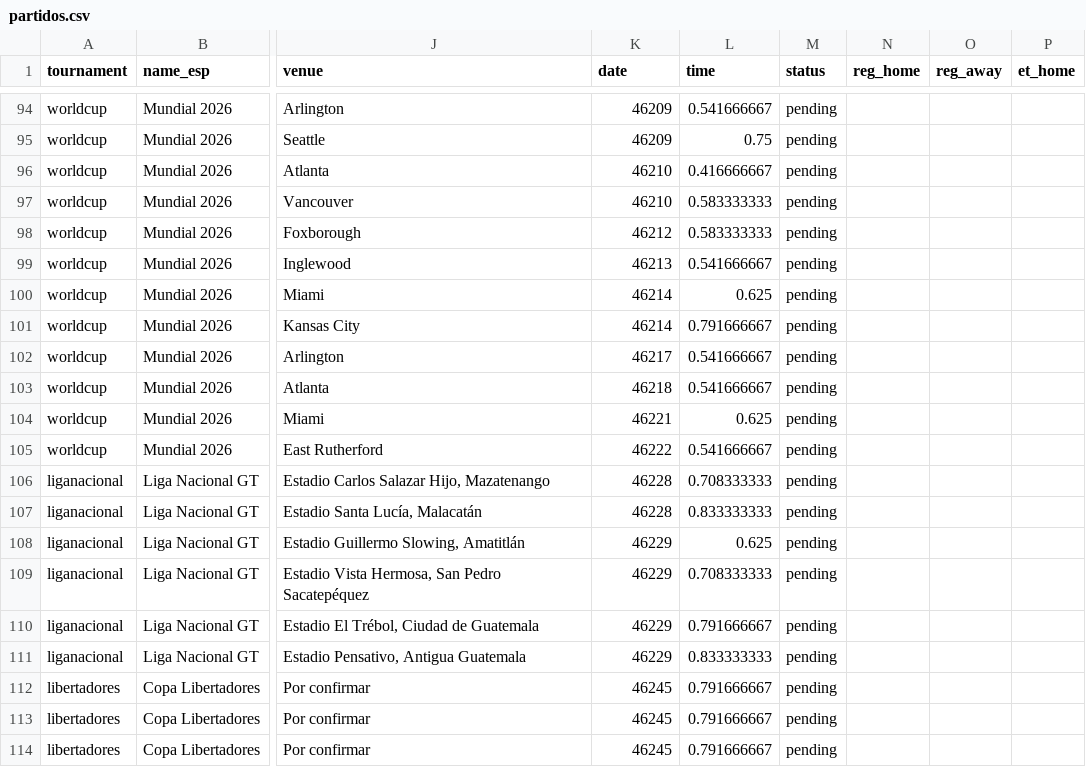
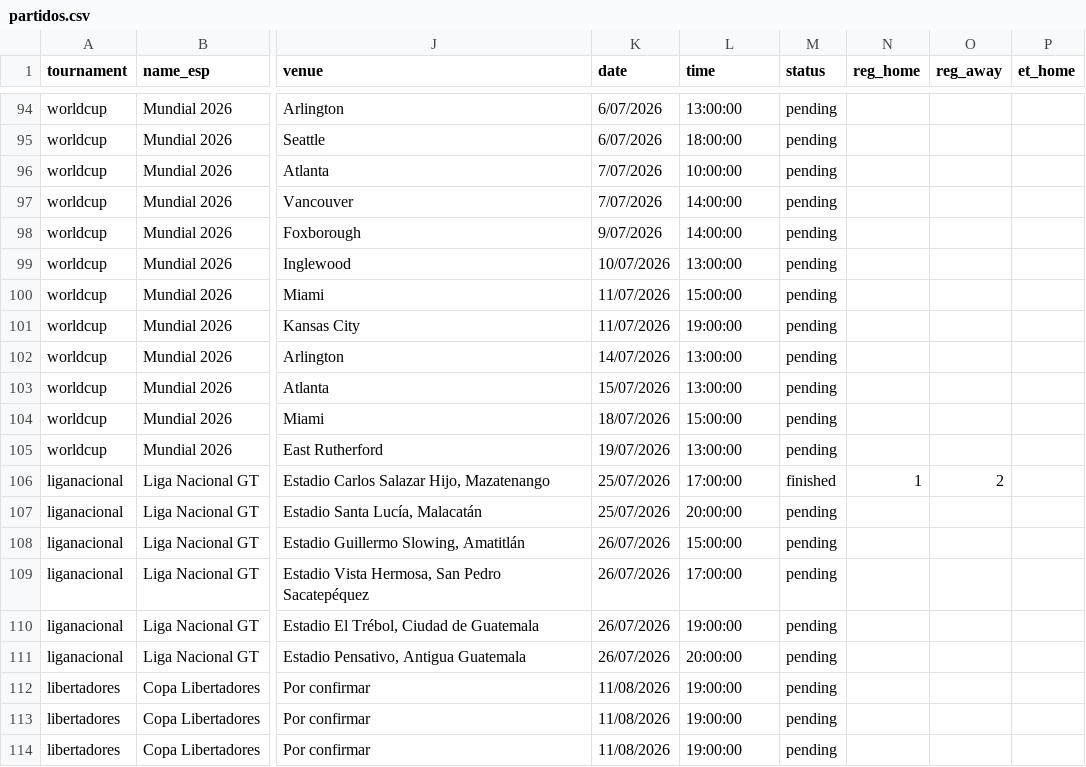
Before and after one commit to CJAG28/quiniela-2026, a CSV file: partidos.csv, drawn as a sheet; only a part is shown, gaps mark what is left out; the diff covers the shown part only; the diff names each change by its address in the sheet, - before the commit and + after, or states it on an @@ line.

```diff
--- a/partidos.csv
+++ b/partidos.csv
-K94:K95 (date): 46209
+K94:K95 (date): 6/07/2026
-L94 (time): 0.541666667
+L94 (time): 13:00:00
-L95 (time): 0.75
+L95 (time): 18:00:00
-K96:K97 (date): 46210
+K96:K97 (date): 7/07/2026
-L96 (time): 0.416666667
+L96 (time): 10:00:00
-L97:L98 (time): 0.583333333
+L97:L98 (time): 14:00:00
-K98 (date): 46212
+K98 (date): 9/07/2026
-K99 (date): 46213
+K99 (date): 10/07/2026
-L99 (time): 0.541666667
+L99 (time): 13:00:00
-K100:K101 (date): 46214
+K100:K101 (date): 11/07/2026
-L100 (time): 0.625
+L100 (time): 15:00:00
-L101 (time): 0.791666667
+L101 (time): 19:00:00
-K102 (date): 46217
+K102 (date): 14/07/2026
-L102:L103 (time): 0.541666667
+L102:L103 (time): 13:00:00
-K103 (date): 46218
+K103 (date): 15/07/2026
-K104 (date): 46221
+K104 (date): 18/07/2026
-L104 (time): 0.625
+L104 (time): 15:00:00
-K105 (date): 46222
+K105 (date): 19/07/2026
-L105 (time): 0.541666667
+L105 (time): 13:00:00
-K106:K107 (date): 46228
+K106:K107 (date): 25/07/2026
-L106 (time): 0.708333333
+L106 (time): 17:00:00
-M106 (status): pending
+M106 (status): finished
-N106 (reg_home): (empty)
+N106 (reg_home): 1
-O106 (reg_away): (empty)
+O106 (reg_away): 2
-L107 (time): 0.833333333
+L107 (time): 20:00:00
-K108:K111 (date): 46229
+K108:K111 (date): 26/07/2026
-L108 (time): 0.625
+L108 (time): 15:00:00
-L109 (time): 0.708333333
+L109 (time): 17:00:00
-L110 (time): 0.791666667
+L110 (time): 19:00:00
-L111 (time): 0.833333333
+L111 (time): 20:00:00
-K112:K114 (date): 46245
+K112:K114 (date): 11/08/2026
-L112:L114 (time): 0.791666667
+L112:L114 (time): 19:00:00
```
Also changed, not shown: 134 edited cells elsewhere in this file.
